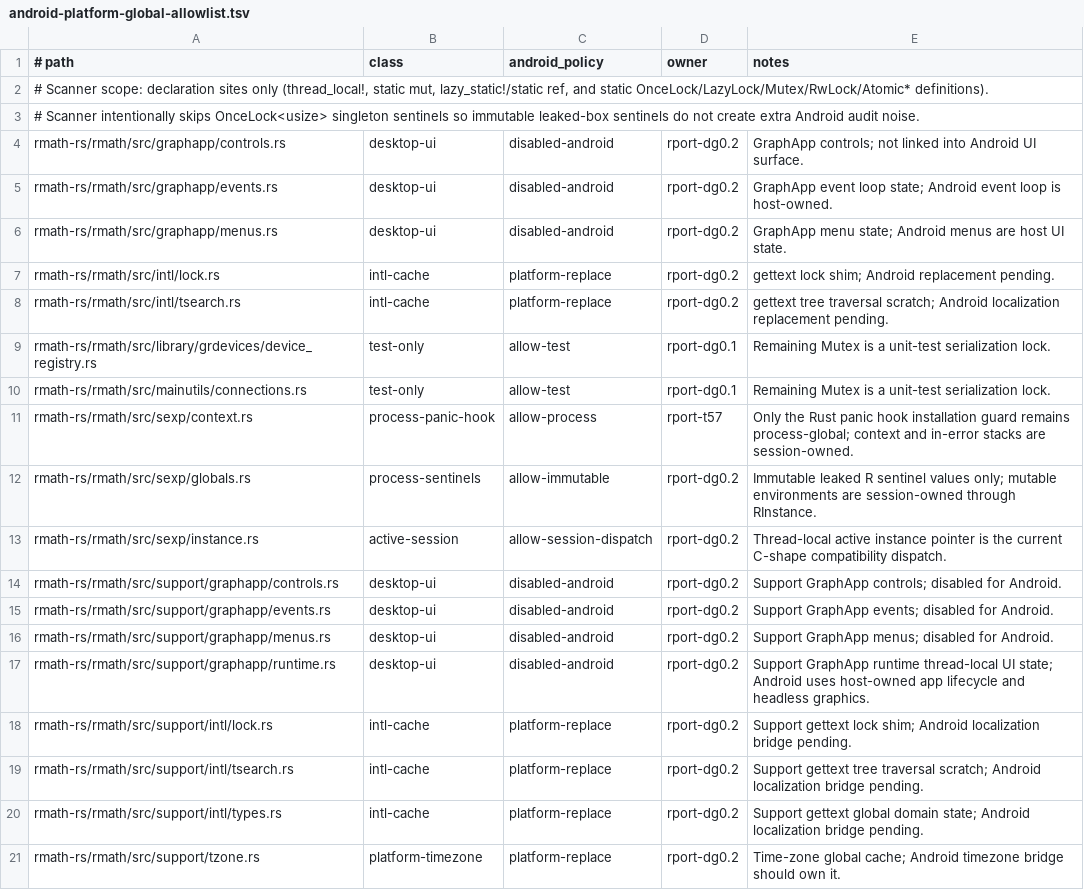
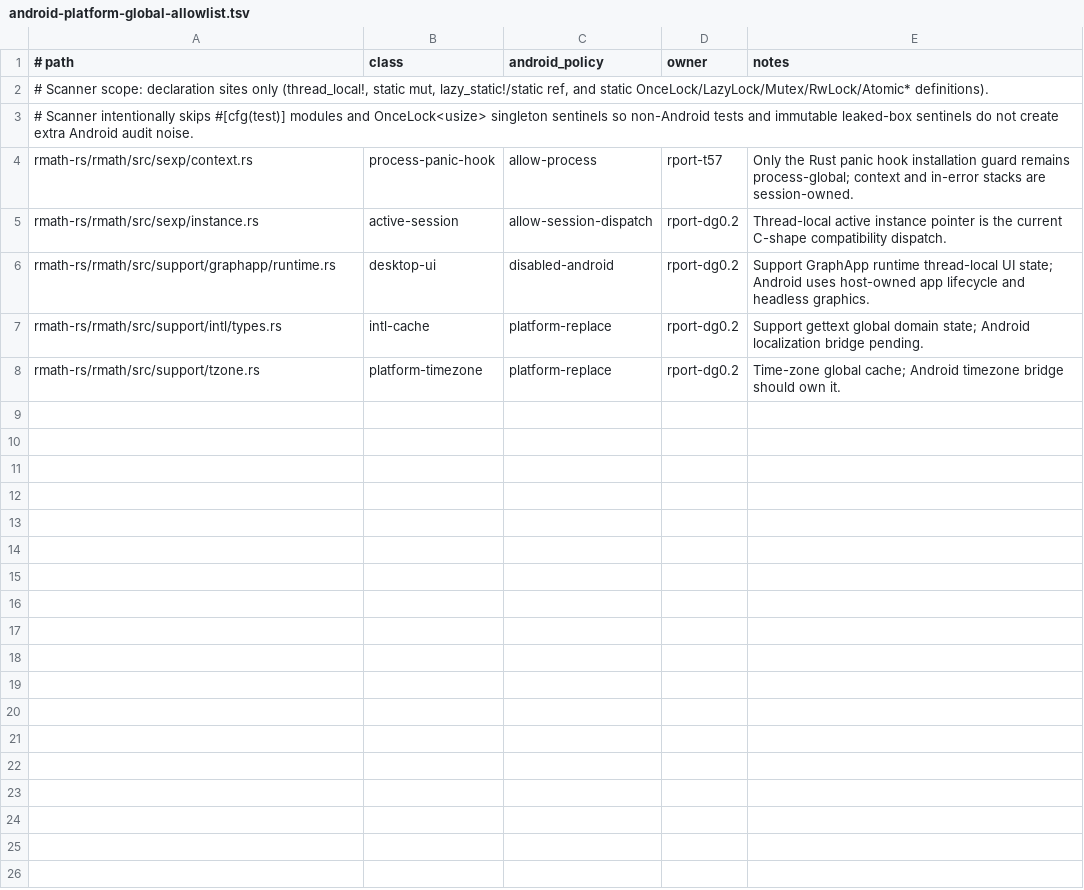
Before and after one commit to bernaferrari/R-rust, a TSV file: docs/android-platform-global-allowlist.tsv, drawn as a sheet.

Commit message:
Ratchet Android global allowlist

```diff
--- a/docs/android-platform-global-allowlist.tsv
+++ b/docs/android-platform-global-allowlist.tsv
@@ -2,19 +2,6 @@
 # Scanner scope: declaration sites only (thread_local!, static mut, lazy_static!/static ref, and static OnceLock/LazyLock/Mutex/RwLock/Atomic* definitions).
-# Scanner intentionally skips OnceLock<usize> singleton sentinels so immutable leaked-box sentinels do not create extra Android audit noise.
-rmath-rs/rmath/src/graphapp/controls.rs	desktop-ui	disabled-android	rport-dg0.2	GraphApp controls; not linked into Android UI surface.
-rmath-rs/rmath/src/graphapp/events.rs	desktop-ui	disabled-android	rport-dg0.2	GraphApp event loop state; Android event loop is host-owned.
-rmath-rs/rmath/src/graphapp/menus.rs	desktop-ui	disabled-android	rport-dg0.2	GraphApp menu state; Android menus are host UI state.
-rmath-rs/rmath/src/intl/lock.rs	intl-cache	platform-replace	rport-dg0.2	gettext lock shim; Android replacement pending.
-rmath-rs/rmath/src/intl/tsearch.rs	intl-cache	platform-replace	rport-dg0.2	gettext tree traversal scratch; Android localization replacement pending.
-rmath-rs/rmath/src/library/grdevices/device_registry.rs	test-only	allow-test	rport-dg0.1	Remaining Mutex is a unit-test serialization lock.
-rmath-rs/rmath/src/mainutils/connections.rs	test-only	allow-test	rport-dg0.1	Remaining Mutex is a unit-test serialization lock.
+# Scanner intentionally skips #[cfg(test)] modules and OnceLock<usize> singleton sentinels so non-Android tests and immutable leaked-box sentinels do not create extra Android audit noise.
 rmath-rs/rmath/src/sexp/context.rs	process-panic-hook	allow-process	rport-t57	Only the Rust panic hook installation guard remains process-global; context and in-error stacks are session-owned.
-rmath-rs/rmath/src/sexp/globals.rs	process-sentinels	allow-immutable	rport-dg0.2	Immutable leaked R sentinel values only; mutable environments are session-owned through RInstance.
 rmath-rs/rmath/src/sexp/instance.rs	active-session	allow-session-dispatch	rport-dg0.2	Thread-local active instance pointer is the current C-shape compatibility dispatch.
-rmath-rs/rmath/src/support/graphapp/controls.rs	desktop-ui	disabled-android	rport-dg0.2	Support GraphApp controls; disabled for Android.
-rmath-rs/rmath/src/support/graphapp/events.rs	desktop-ui	disabled-android	rport-dg0.2	Support GraphApp events; disabled for Android.
-rmath-rs/rmath/src/support/graphapp/menus.rs	desktop-ui	disabled-android	rport-dg0.2	Support GraphApp menus; disabled for Android.
 rmath-rs/rmath/src/support/graphapp/runtime.rs	desktop-ui	disabled-android	rport-dg0.2	Support GraphApp runtime thread-local UI state; Android uses host-owned app lifecycle and headless graphics.
-rmath-rs/rmath/src/support/intl/lock.rs	intl-cache	platform-replace	rport-dg0.2	Support gettext lock shim; Android localization bridge pending.
-rmath-rs/rmath/src/support/intl/tsearch.rs	intl-cache	platform-replace	rport-dg0.2	Support gettext tree traversal scratch; Android localization bridge pending.
 rmath-rs/rmath/src/support/intl/types.rs	intl-cache	platform-replace	rport-dg0.2	Support gettext global domain state; Android localization bridge pending.
```
Also changed, not shown: 2 other files.
